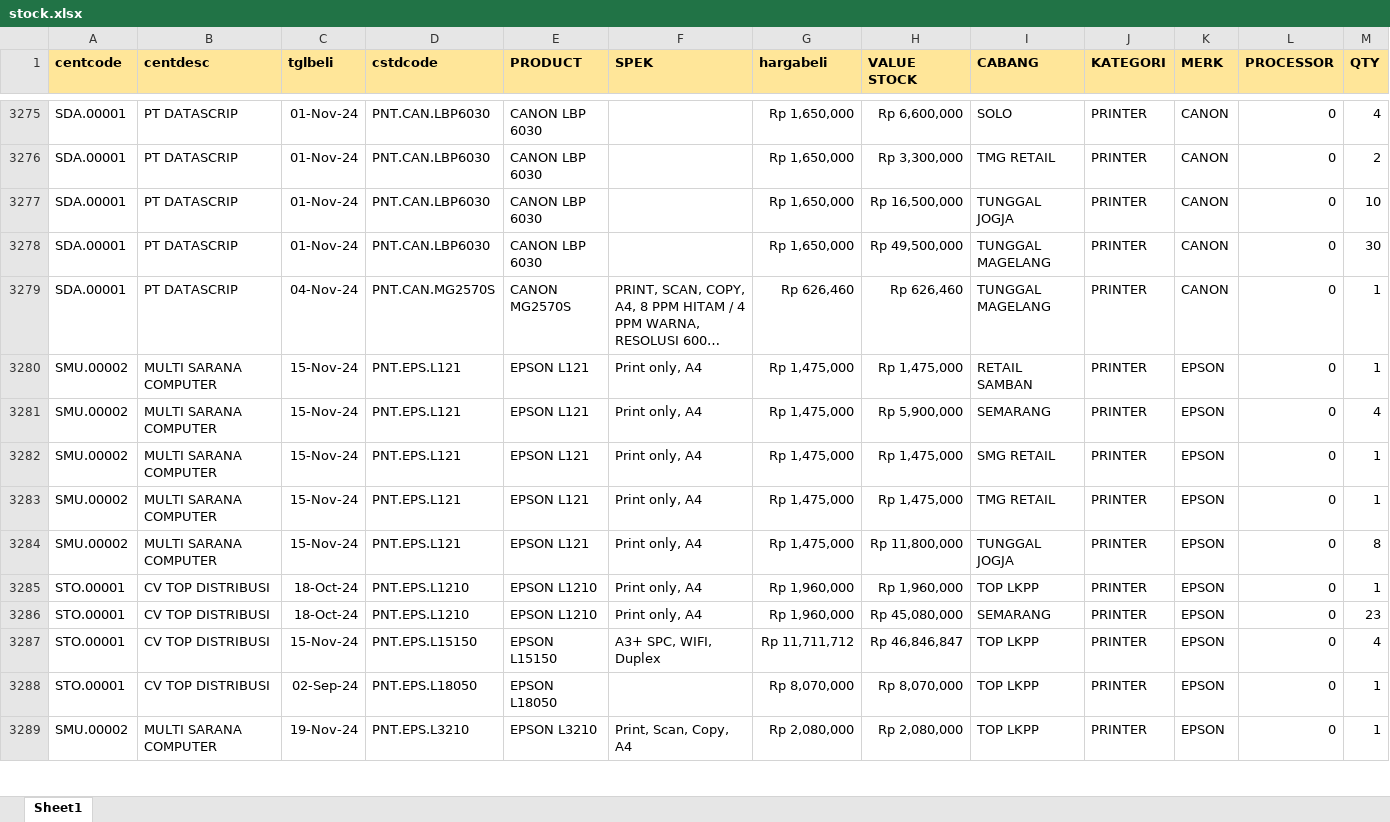
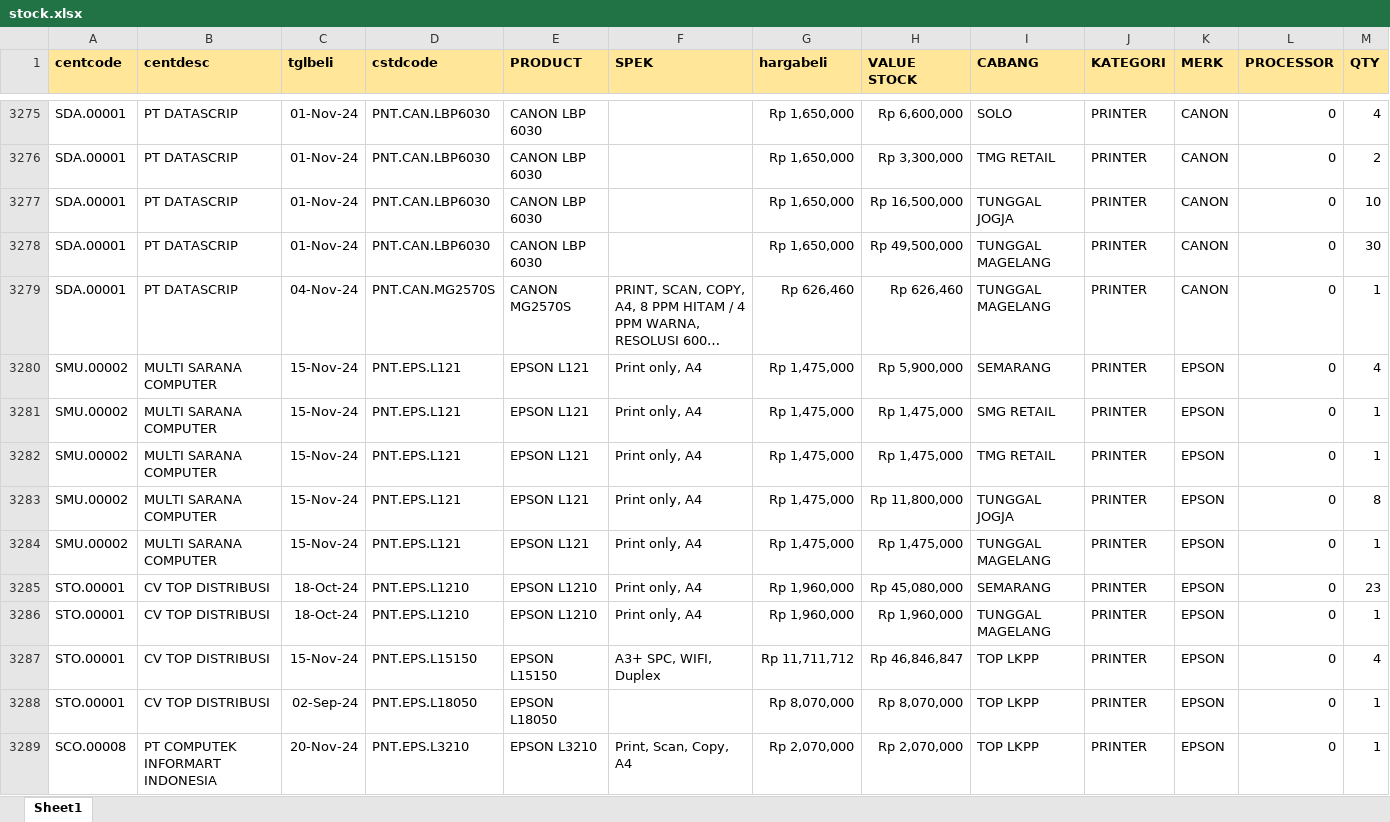
Before and after one commit to YoasAriel/Project-TOP, an Excel workbook: stock.xlsx, sheet Sheet1, drawn as a sheet; only a part is shown, gaps mark what is left out; long unchanged cells end in …; values as stored, in another font and other column widths than the file's, no borders; removed rows and columns are numbered as before the commit, all else as after; the diff covers the shown part only; the diff names each change by its address in the sheet, - before the commit and + after, or states it on an @@ line.

```diff
--- a/stock.xlsx (sheet Sheet1)
+++ b/stock.xlsx (sheet Sheet1)
-row 3280: SMU.00002 | MULTI SARANA COMPUTER | 15-Nov-24 | PNT.EPS.L121 | EPSON L121 | Print only, A4 | Rp 1,475,000 | Rp 1,475,000 | RETAIL SAMBAN | PRINTER | EPSON | 0 | 1
-A3284 (centcode): STO.00001
+A3284 (centcode): SMU.00002
-B3284 (centdesc): CV TOP DISTRIBUSI
+B3284 (centdesc): MULTI SARANA COMPUTER
-C3284 (tglbeli): 18-Oct-24
+C3284 (tglbeli): 15-Nov-24
-D3284 (cstdcode): PNT.EPS.L1210
+D3284 (cstdcode): PNT.EPS.L121
-E3284 (PRODUCT): EPSON L1210
+E3284 (PRODUCT): EPSON L121
-G3284 (hargabeli): Rp 1,960,000
+G3284 (hargabeli): Rp 1,475,000
-H3284 (VALUE STOCK): Rp 1,960,000
+H3284 (VALUE STOCK): Rp 1,475,000
-I3284 (CABANG): TOP LKPP
+I3284 (CABANG): TUNGGAL MAGELANG
+row 3286: STO.00001 | CV TOP DISTRIBUSI | 18-Oct-24 | PNT.EPS.L1210 | EPSON L1210 | Print only, A4 | Rp 1,960,000 | Rp 1,960,000 | TUNGGAL MAGELANG | PRINTER | EPSON | 0 | 1
-A3289 (centcode): SMU.00002
+A3289 (centcode): SCO.00008
-B3289 (centdesc): MULTI SARANA COMPUTER
+B3289 (centdesc): PT COMPUTEK INFORMART INDONESIA
-C3289 (tglbeli): 19-Nov-24
+C3289 (tglbeli): 20-Nov-24
-G3289 (hargabeli): Rp 2,080,000
+G3289 (hargabeli): Rp 2,070,000
-H3289 (VALUE STOCK): Rp 2,080,000
+H3289 (VALUE STOCK): Rp 2,070,000
```
Also changed, not shown: 42 added rows, 69 removed rows and 567 edited cells elsewhere in this sheet, formulas that keep their value.
